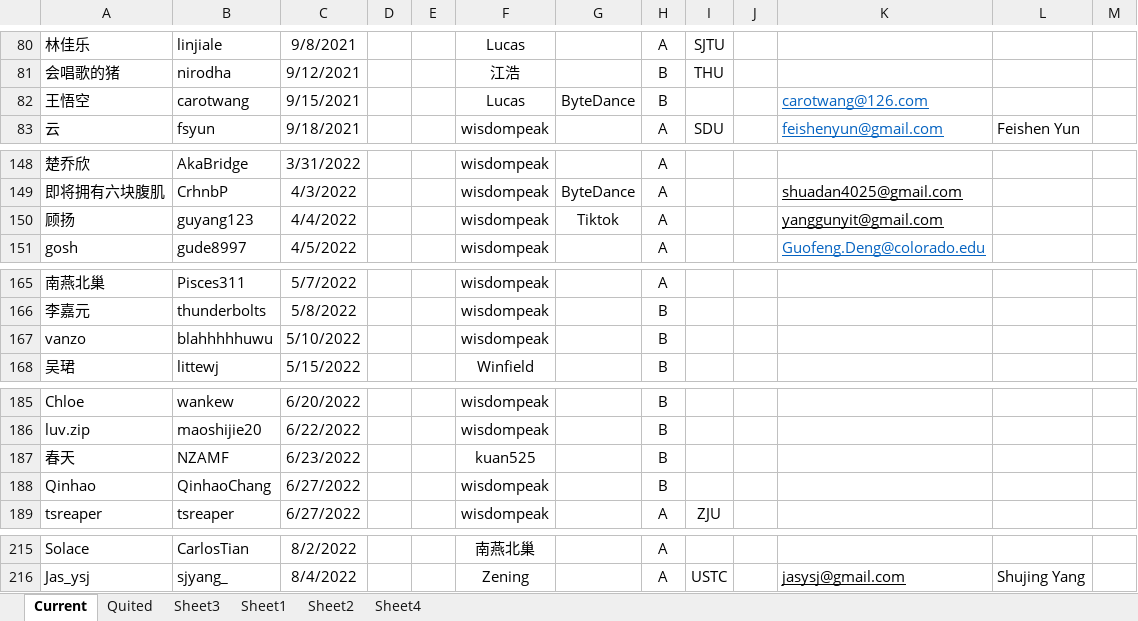
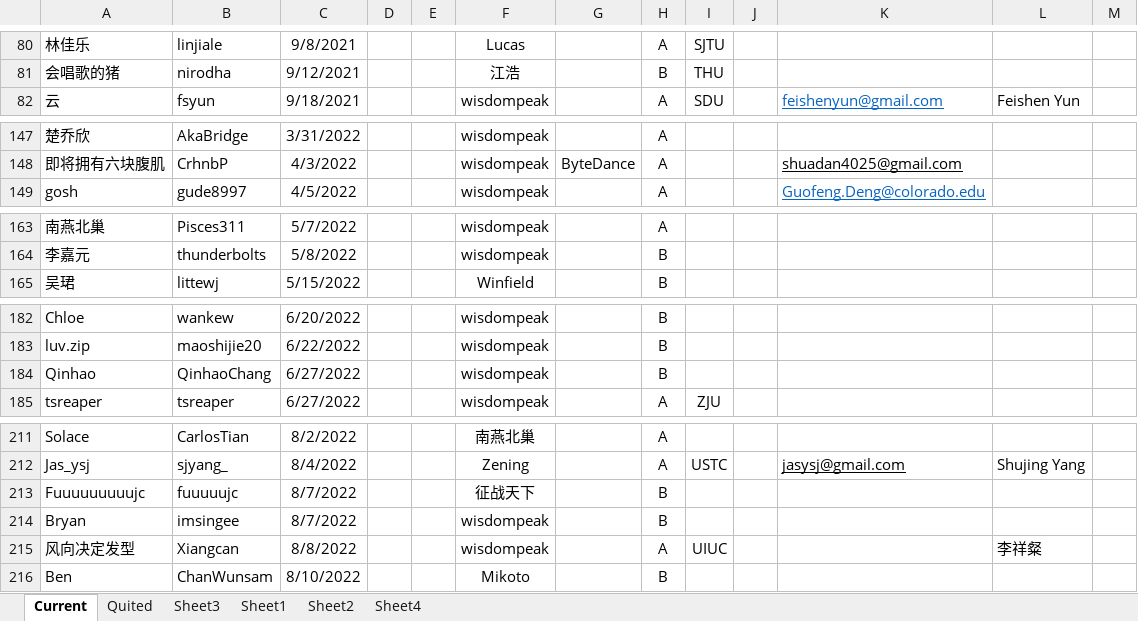
Before and after one commit to wisdompeak/lc-score-board, an Excel workbook: generateEXCEL/Data/Members/GroupRecord.xlsx, sheet Current, drawn as a sheet; only a part is shown, gaps mark what is left out; values as stored, in another font and other column widths than the file's, no borders; removed rows and columns are numbered as before the commit, all else as after; the diff covers the shown part only; the diff names each change by its address in the sheet, - before the commit and + after, or states it on an @@ line.

```diff
--- a/generateEXCEL/Data/Members/GroupRecord.xlsx (sheet Current)
+++ b/generateEXCEL/Data/Members/GroupRecord.xlsx (sheet Current)
-row 82: 王悟空 | carotwang | 9/15/2021 |  |  | Lucas | ByteDance | B |  |  | carotwang@126.com
-row 150: 顾扬 | guyang123 | 4/4/2022 |  |  | wisdompeak | Tiktok | A |  |  | yanggunyit@gmail.com
-row 167: vanzo | blahhhhhuwu | 5/10/2022 |  |  | wisdompeak |  | B
-row 187: 春天 | NZAMF | 6/23/2022 |  |  | kuan525 |  | B
+row 213: Fuuuuuuuuujc | fuuuuujc | 8/7/2022 |  |  | 征战天下 |  | B
+row 214: Bryan | imsingee | 8/7/2022 |  |  | wisdompeak |  | B
+row 215: 风向决定发型 | Xiangcan | 8/8/2022 |  |  | wisdompeak |  | A | UIUC |  |  | 李祥粲
+row 216: Ben | ChanWunsam | 8/10/2022 |  |  | Mikoto |  | B
```
Also changed, not shown: 1 edited cell elsewhere in this sheet, sheet Quited, generateEXCEL/graduates.xlsx, generateEXCEL/index.xlsx, 16 other files.
